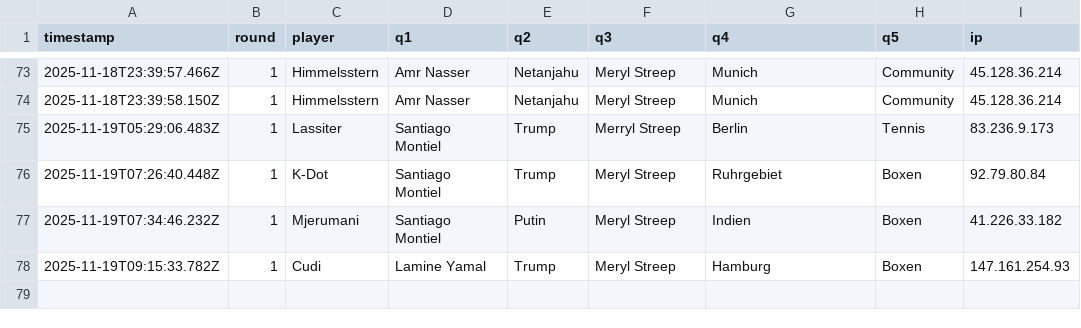
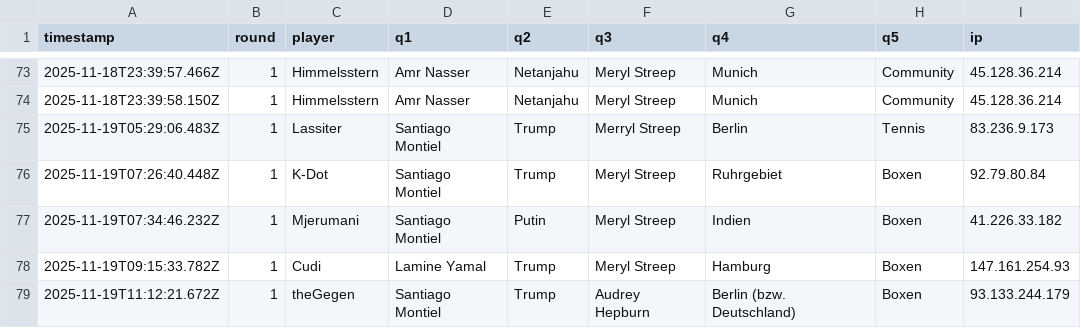
Before and after one commit to Mart-041/Im-with-stupid, a CSV file: data/responses.csv, drawn as a sheet; only a part is shown, gaps mark what is left out; the diff names each change by its address in the sheet, - before the commit and + after, or states it on an @@ line.

Commit message:
add response theGegen @ 2025-11-19T11:12:21.672Z

```diff
--- a/data/responses.csv
+++ b/data/responses.csv
+row 79: 2025-11-19T11:12:21.672Z | 1 | theGegen | Santiago Montiel | Trump | Audrey Hepburn | Berlin (bzw. Deutschland) | Boxen | 93.133.244.179
```
